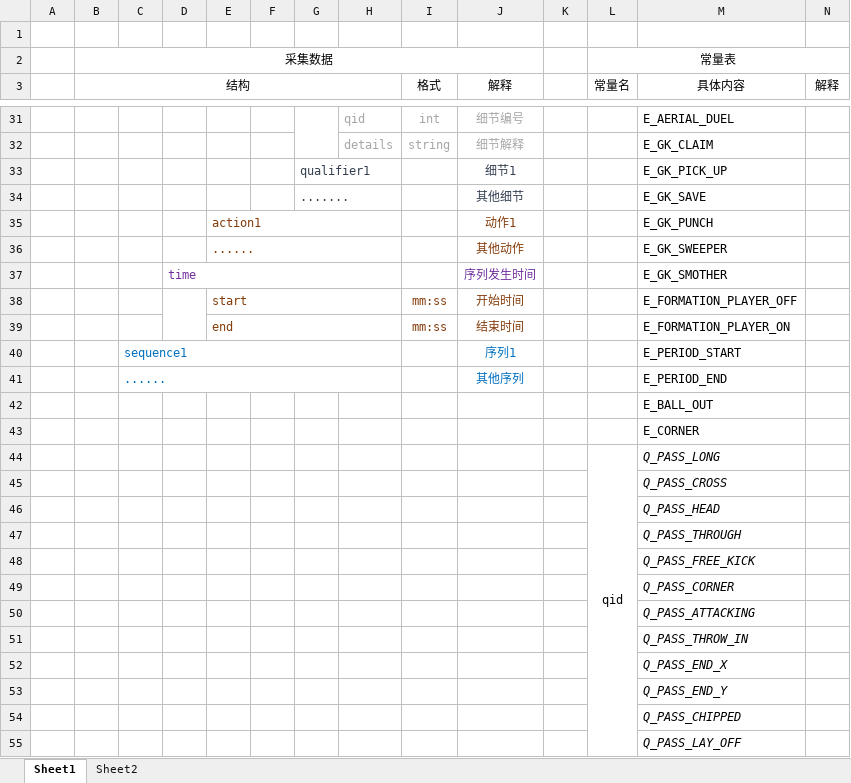
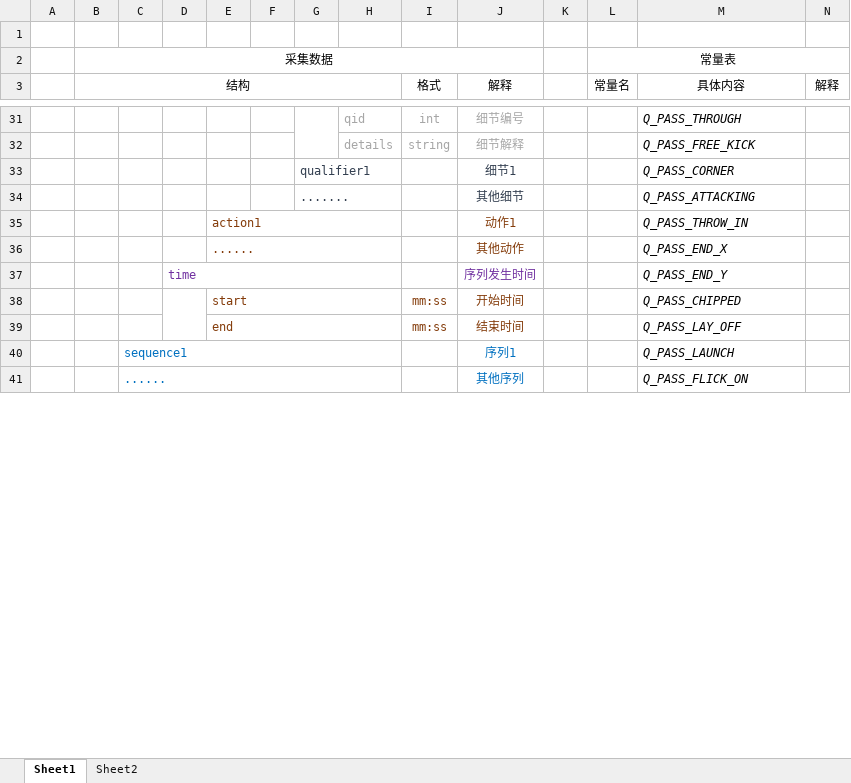
Before and after one commit to zjuzf/data_collector, an Excel workbook: 数据.xlsx, sheet Sheet1, drawn as a sheet; only a part is shown, gaps mark what is left out; values as stored, in another font and other column widths than the file's, no borders; the diff covers the shown part only; the diff names each change by its address in the sheet, - before the commit and + after, or states it on an @@ line.

```diff
--- a/数据.xlsx (sheet Sheet1)
+++ b/数据.xlsx (sheet Sheet1)
-M31:M41 italic: off
+M31:M41 italic: on
-M31 (具体内容): E_AERIAL_DUEL
+M31 (具体内容): Q_PASS_THROUGH
-M32 (具体内容): E_GK_CLAIM
+M32 (具体内容): Q_PASS_FREE_KICK
-M33 (具体内容): E_GK_PICK_UP
+M33 (具体内容): Q_PASS_CORNER
-M34 (具体内容): E_GK_SAVE
+M34 (具体内容): Q_PASS_ATTACKING
-M35 (具体内容): E_GK_PUNCH
+M35 (具体内容): Q_PASS_THROW_IN
-M36 (具体内容): E_GK_SWEEPER
+M36 (具体内容): Q_PASS_END_X
-M37 (具体内容): E_GK_SMOTHER
+M37 (具体内容): Q_PASS_END_Y
-M38 (具体内容): E_FORMATION_PLAYER_OFF
+M38 (具体内容): Q_PASS_CHIPPED
-M39 (具体内容): E_FORMATION_PLAYER_ON
+M39 (具体内容): Q_PASS_LAY_OFF
-M40 (具体内容): E_PERIOD_START
+M40 (具体内容): Q_PASS_LAUNCH
-M41 (具体内容): E_PERIOD_END
+M41 (具体内容): Q_PASS_FLICK_ON
-row 42:  |  |  |  |  |  |  |  |  |  |  |  | E_BALL_OUT
-row 43:  |  |  |  |  |  |  |  |  |  |  |  | E_CORNER
-row 44:  |  |  |  |  |  |  |  |  |  |  | qid | Q_PASS_LONG
-row 45:  |  |  |  |  |  |  |  |  |  |  |  | Q_PASS_CROSS
-row 46:  |  |  |  |  |  |  |  |  |  |  |  | Q_PASS_HEAD
-row 47:  |  |  |  |  |  |  |  |  |  |  |  | Q_PASS_THROUGH
-row 48:  |  |  |  |  |  |  |  |  |  |  |  | Q_PASS_FREE_KICK
-row 49:  |  |  |  |  |  |  |  |  |  |  |  | Q_PASS_CORNER
-row 50:  |  |  |  |  |  |  |  |  |  |  |  | Q_PASS_ATTACKING
-row 51:  |  |  |  |  |  |  |  |  |  |  |  | Q_PASS_THROW_IN
-row 52:  |  |  |  |  |  |  |  |  |  |  |  | Q_PASS_END_X
-row 53:  |  |  |  |  |  |  |  |  |  |  |  | Q_PASS_END_Y
-row 54:  |  |  |  |  |  |  |  |  |  |  |  | Q_PASS_CHIPPED
-row 55:  |  |  |  |  |  |  |  |  |  |  |  | Q_PASS_LAY_OFF
```
Also changed, not shown: 2 removed rows, 10 edited cells, cell formats and merged cells elsewhere in this sheet.
